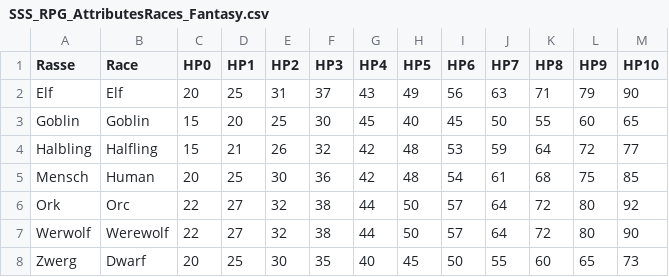
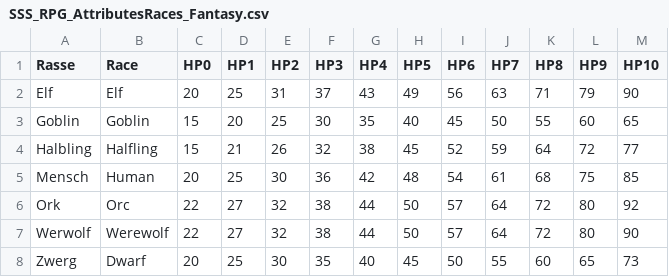
Before and after one commit to TheBlackWolfPack/SuperSimpleSystem-RPG, a CSV file: Character Sheets/basic/SSS_RPG_AttributesRaces_Fantasy.csv, drawn as a sheet.

Commit message:
Update SSS_RPG_AttributesRaces_Fantasy.csv

```diff
--- a/Character Sheets/basic/SSS_RPG_AttributesRaces_Fantasy.csv
+++ b/Character Sheets/basic/SSS_RPG_AttributesRaces_Fantasy.csv
@@ -2,4 +2,4 @@ Rasse,Race,HP0,HP1,HP2,HP3,HP4,HP5,HP6,HP7,HP8,HP9,HP10
 Elf,Elf,20,25,31,37,43,49,56,63,71,79,90
-Goblin,Goblin,15,20,25,30,45,40,45,50,55,60,65
-Halbling,Halfling,15,21,26,32,42,48,53,59,64,72,77
+Goblin,Goblin,15,20,25,30,35,40,45,50,55,60,65
+Halbling,Halfling,15,21,26,32,38,45,52,59,64,72,77
 Mensch,Human,20,25,30,36,42,48,54,61,68,75,85
```
